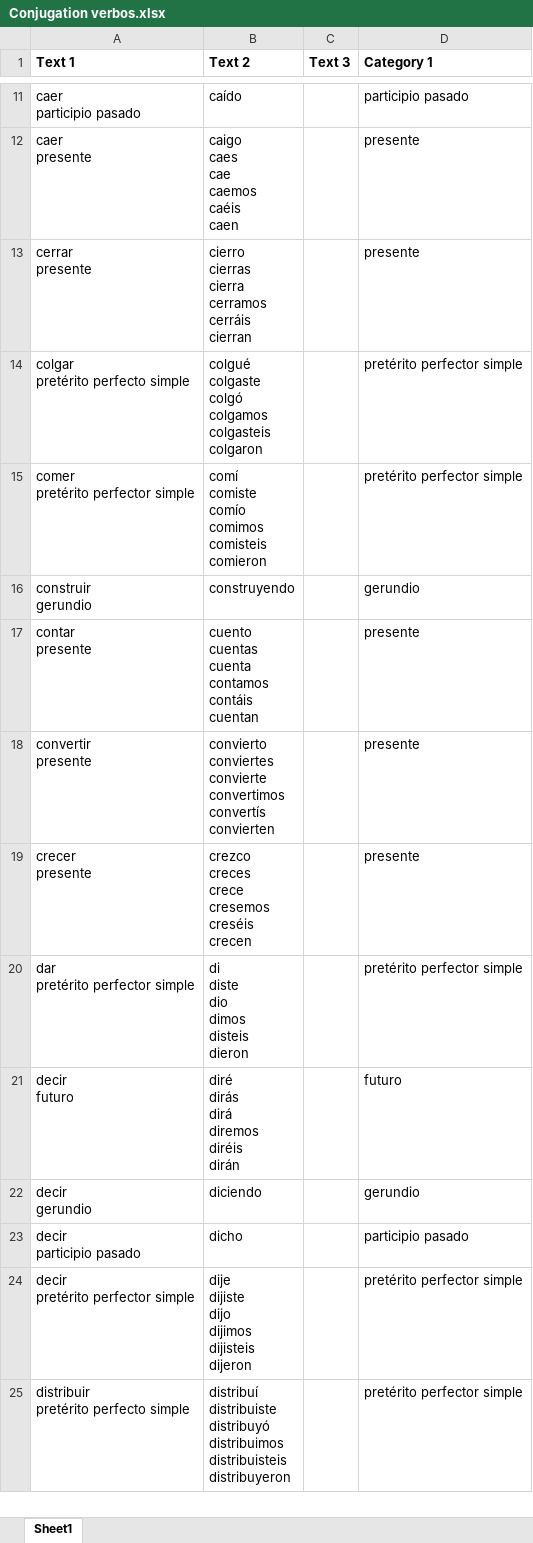
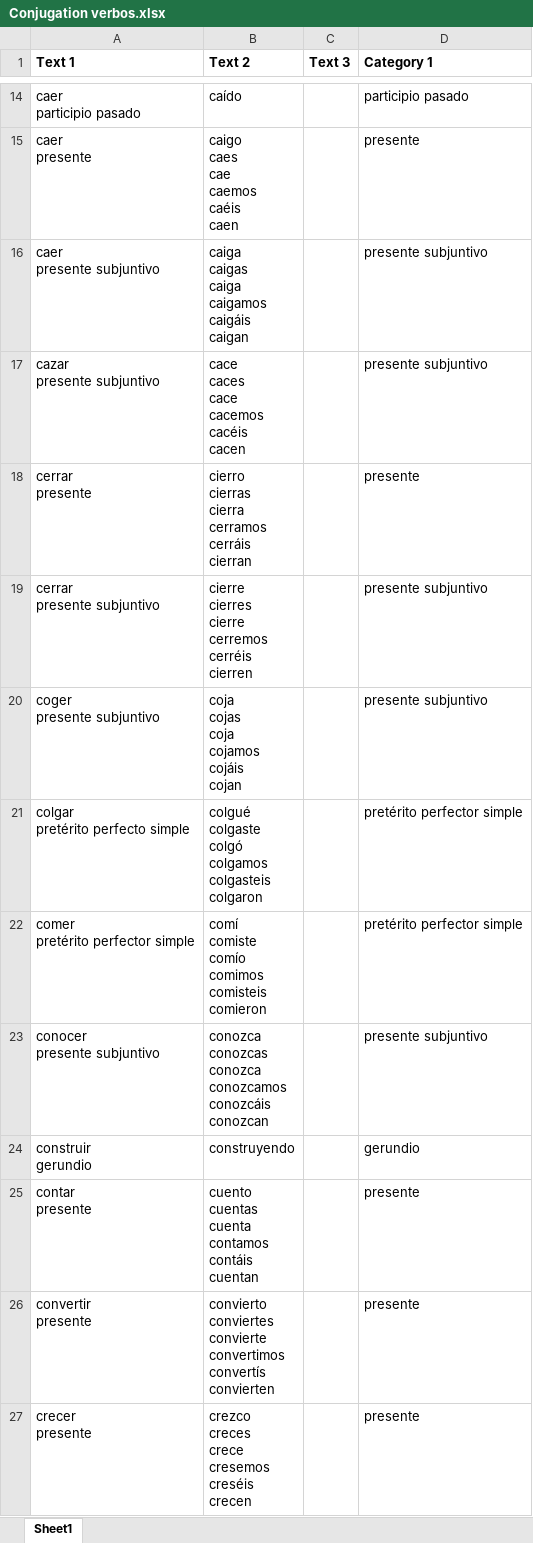
Before and after one commit to tenzink/flashcards, an Excel workbook: Conjugation verbos.xlsx, sheet Sheet1, drawn as a sheet; only a part is shown, gaps mark what is left out; the shorter side is filled out with more unchanged rows; values as stored, in another font and other column widths than the file's, no borders; ↵ is a line break in a cell; the diff covers the shown part only; the diff names each change by its address in the sheet, - before the commit and + after, or states it on an @@ line.

```diff
--- a/Conjugation verbos.xlsx (sheet Sheet1)
+++ b/Conjugation verbos.xlsx (sheet Sheet1)
+row 16: caer ↵ presente subjuntivo | caiga ↵ caigas ↵ caiga ↵ caigamos ↵ caigáis ↵ caigan |  | presente subjuntivo
+row 17: cazar ↵ presente subjuntivo | cace ↵ caces ↵ cace ↵ cacemos ↵ cacéis ↵ cacen |  | presente subjuntivo
+row 19: cerrar ↵ presente subjuntivo | cierre ↵ cierres ↵ cierre ↵ cerremos ↵ cerréis ↵ cierren |  | presente subjuntivo
+row 20: coger ↵ presente subjuntivo | coja ↵ cojas ↵ coja ↵ cojamos ↵ cojáis ↵ cojan |  | presente subjuntivo
+row 23: conocer ↵ presente subjuntivo | conozca ↵ conozcas ↵ conozca ↵ conozcamos ↵ conozcáis ↵ conozcan |  | presente subjuntivo
```
Also changed, not shown: 33 added rows, 2 moved rows and 1 edited cell elsewhere in this sheet, Español.xlsx, Grammar.xlsx, 22 other files.
